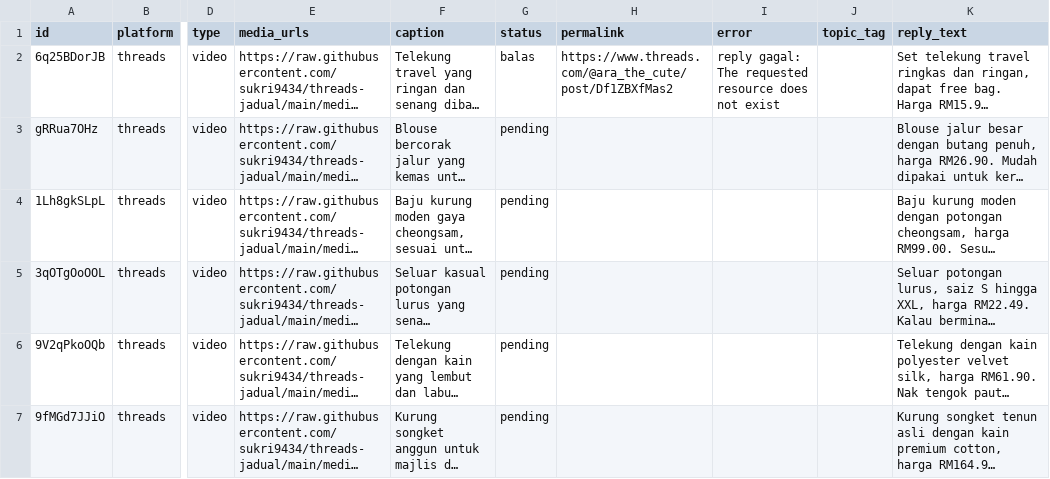
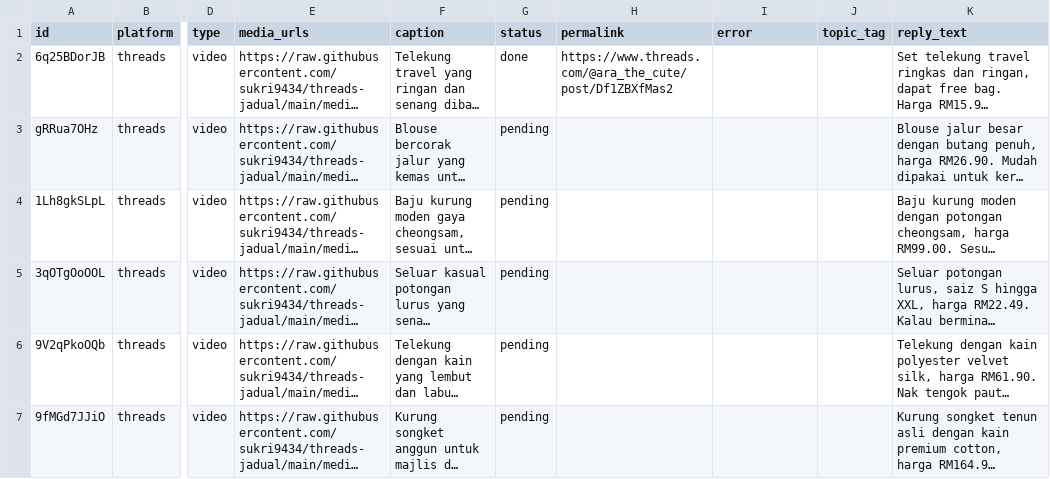
Before and after one commit to sukri9434/threads-jadual, a CSV file: posts.csv, drawn as a sheet; only a part is shown, gaps mark what is left out; long unchanged cells end in …; the diff names each change by its address in the sheet, - before the commit and + after, or states it on an @@ line.

Commit message:
autopost: kemas kini status

```diff
--- a/posts.csv
+++ b/posts.csv
-G2 (status): balas
+G2 (status): done
-I2 (error): reply gagal: The requested resource does not exist
+I2 (error): (empty)
```
